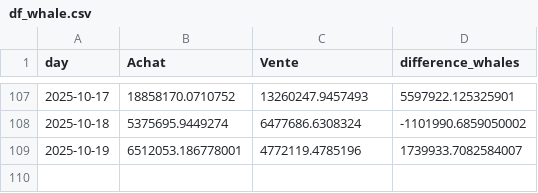
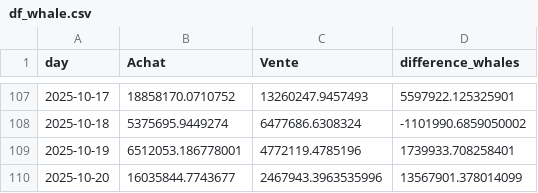
Before and after one commit to yassinedkk/binance, a CSV file: df_whale.csv, drawn as a sheet; only a part is shown, gaps mark what is left out.

```diff
--- a/df_whale.csv
+++ b/df_whale.csv
@@ -108,2 +108,3 @@ day,Achat,Vente,difference_whales
 2025-10-18,5375695.9449274,6477686.6308324,-1101990.6859050002
-2025-10-19,6512053.186778001,4772119.4785196,1739933.7082584007
+2025-10-19,6512053.186778001,4772119.4785196,1739933.708258401
+2025-10-20,16035844.7743677,2467943.3963535996,13567901.378014099
```
Also changed, not shown: df_normal.csv, q_whale.csv.
